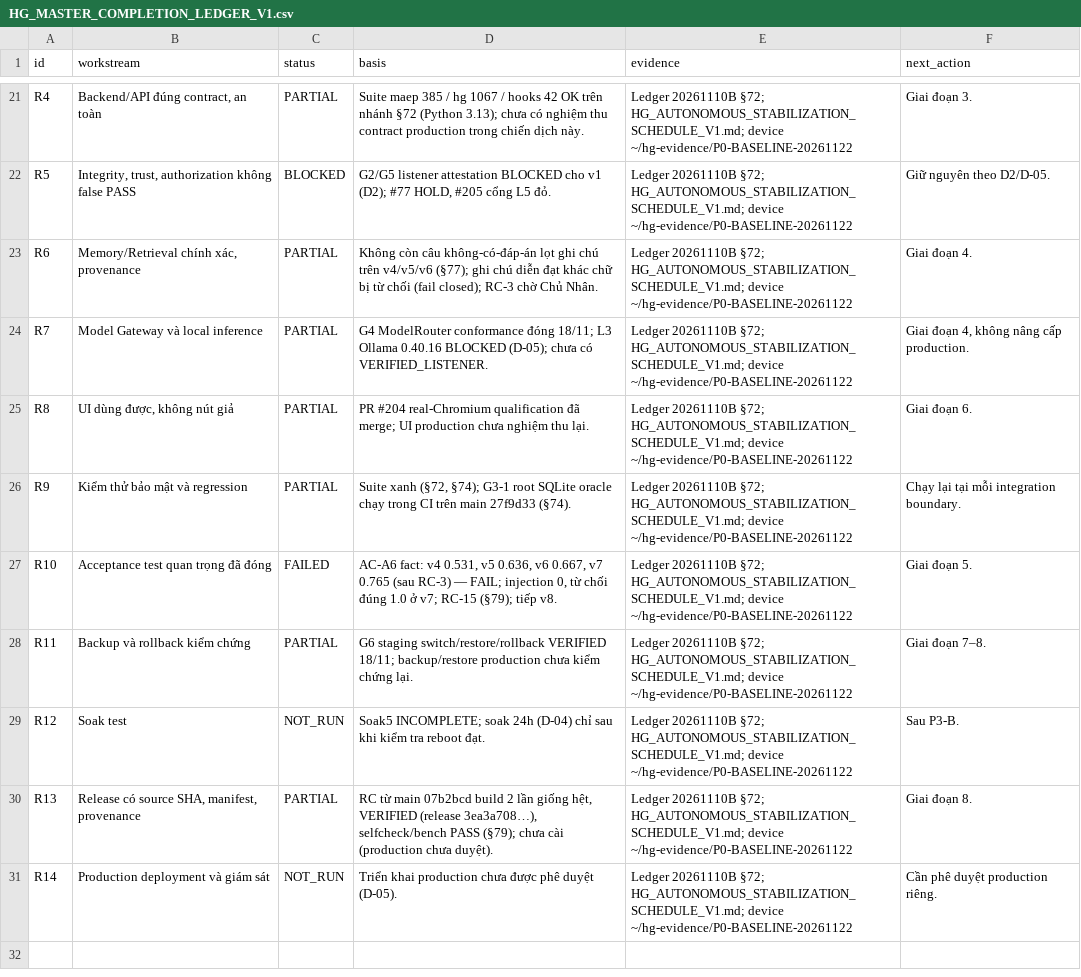
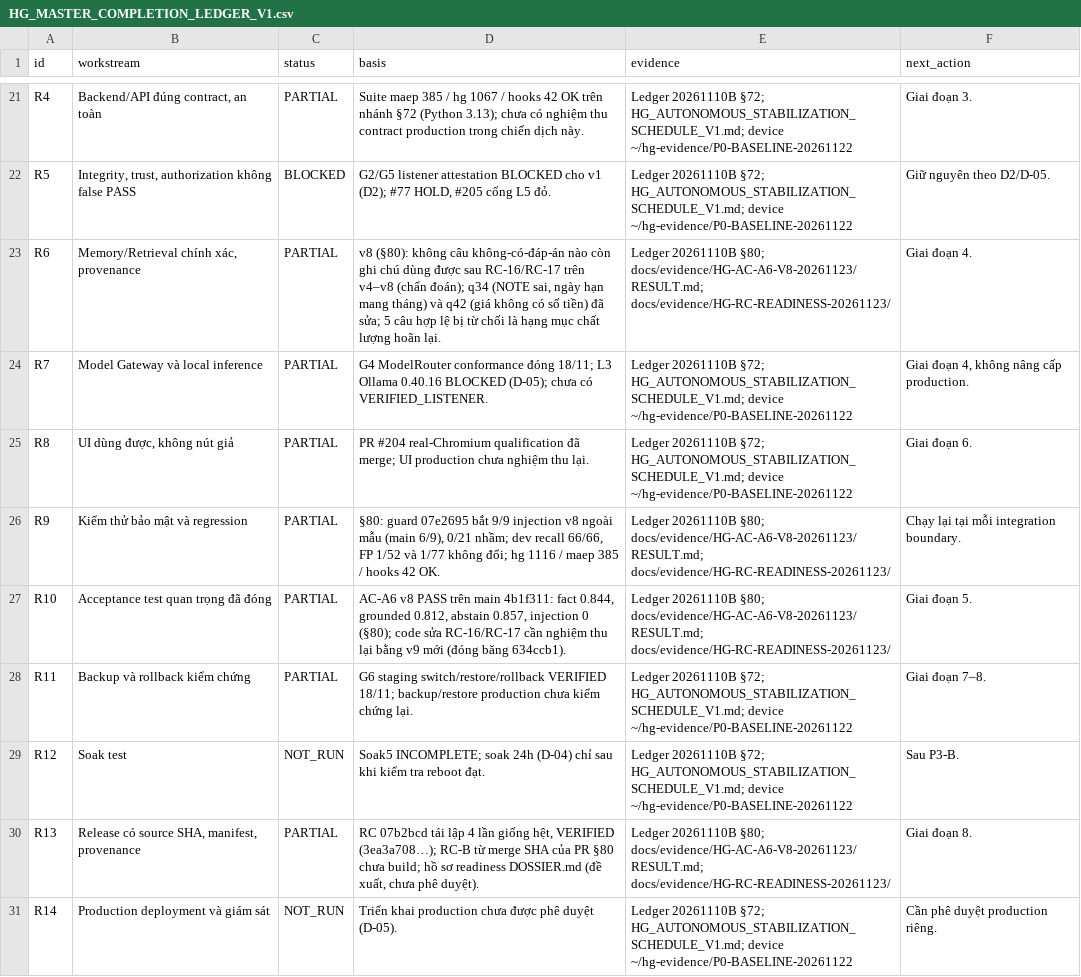
Before and after one commit to OAI-GIANG/HG, a CSV file: docs/governance/HG_MASTER_COMPLETION_LEDGER_V1.csv, drawn as a sheet; only a part is shown, gaps mark what is left out.

```diff
--- a/docs/governance/HG_MASTER_COMPLETION_LEDGER_V1.csv
+++ b/docs/governance/HG_MASTER_COMPLETION_LEDGER_V1.csv
@@ -22,10 +22,10 @@ R4,"Backend/API đúng contract, an toàn",PARTIAL,Suite maep 385 / hg 1067 / ho
 R5,"Integrity, trust, authorization không false PASS",BLOCKED,"G2/G5 listener attestation BLOCKED cho v1 (D2); #77 HOLD, #205 cổng L5 đỏ.",Ledger 20261110B §72; HG_AUTONOMOUS_STABILIZATION_SCHEDULE_V1.md; device ~/hg-evidence/P0-BASELINE-20261122,Giữ nguyên theo D2/D-05.
-R6,"Memory/Retrieval chính xác, provenance",PARTIAL,Không còn câu không-có-đáp-án lọt ghi chú trên v4/v5/v6 (§77); ghi chú diễn đạt khác chữ bị từ chối (fail closed); RC-3 chờ Chủ Nhân.,Ledger 20261110B §72; HG_AUTONOMOUS_STABILIZATION_SCHEDULE_V1.md; device ~/hg-evidence/P0-BASELINE-20261122,Giai đoạn 4.
+R6,"Memory/Retrieval chính xác, provenance",PARTIAL,"v8 (§80): không câu không-có-đáp-án nào còn ghi chú dùng được sau RC-16/RC-17 trên v4–v8 (chẩn đoán); q34 (NOTE sai, ngày hạn mang tháng) và q42 (giá không có số tiền) đã sửa; 5 câu hợp lệ bị từ chối là hạng mục chất lượng hoãn lại.",Ledger 20261110B §80; docs/evidence/HG-AC-A6-V8-20261123/RESULT.md; docs/evidence/HG-RC-READINESS-20261123/,Giai đoạn 4.
 R7,Model Gateway và local inference,PARTIAL,G4 ModelRouter conformance đóng 18/11; L3 Ollama 0.40.16 BLOCKED (D-05); chưa có VERIFIED_LISTENER.,Ledger 20261110B §72; HG_AUTONOMOUS_STABILIZATION_SCHEDULE_V1.md; device ~/hg-evidence/P0-BASELINE-20261122,"Giai đoạn 4, không nâng cấp production."
 R8,"UI dùng được, không nút giả",PARTIAL,PR #204 real-Chromium qualification đã merge; UI production chưa nghiệm thu lại.,Ledger 20261110B §72; HG_AUTONOMOUS_STABILIZATION_SCHEDULE_V1.md; device ~/hg-evidence/P0-BASELINE-20261122,Giai đoạn 6.
-R9,Kiểm thử bảo mật và regression,PARTIAL,"Suite xanh (§72, §74); G3-1 root SQLite oracle chạy trong CI trên main 27f9d33 (§74).",Ledger 20261110B §72; HG_AUTONOMOUS_STABILIZATION_SCHEDULE_V1.md; device ~/hg-evidence/P0-BASELINE-20261122,Chạy lại tại mỗi integration boundary.
-R10,Acceptance test quan trọng đã đóng,FAILED,"AC-A6 fact: v4 0.531, v5 0.636, v6 0.667, v7 0.765 (sau RC-3) — FAIL; injection 0, từ chối đúng 1.0 ở v7; RC-15 (§79); tiếp v8.",Ledger 20261110B §72; HG_AUTONOMOUS_STABILIZATION_SCHEDULE_V1.md; device ~/hg-evidence/P0-BASELINE-20261122,Giai đoạn 5.
+R9,Kiểm thử bảo mật và regression,PARTIAL,"§80: guard 07e2695 bắt 9/9 injection v8 ngoài mẫu (main 6/9), 0/21 nhầm; dev recall 66/66, FP 1/52 và 1/77 không đổi; hg 1116 / maep 385 / hooks 42 OK.",Ledger 20261110B §80; docs/evidence/HG-AC-A6-V8-20261123/RESULT.md; docs/evidence/HG-RC-READINESS-20261123/,Chạy lại tại mỗi integration boundary.
+R10,Acceptance test quan trọng đã đóng,PARTIAL,"AC-A6 v8 PASS trên main 4b1f311: fact 0.844, grounded 0.812, abstain 0.857, injection 0 (§80); code sửa RC-16/RC-17 cần nghiệm thu lại bằng v9 mới (đóng băng 634ccb1).",Ledger 20261110B §80; docs/evidence/HG-AC-A6-V8-20261123/RESULT.md; docs/evidence/HG-RC-READINESS-20261123/,Giai đoạn 5.
 R11,Backup và rollback kiểm chứng,PARTIAL,G6 staging switch/restore/rollback VERIFIED 18/11; backup/restore production chưa kiểm chứng lại.,Ledger 20261110B §72; HG_AUTONOMOUS_STABILIZATION_SCHEDULE_V1.md; device ~/hg-evidence/P0-BASELINE-20261122,Giai đoạn 7–8.
 R12,Soak test,NOT_RUN,Soak5 INCOMPLETE; soak 24h (D-04) chỉ sau khi kiểm tra reboot đạt.,Ledger 20261110B §72; HG_AUTONOMOUS_STABILIZATION_SCHEDULE_V1.md; device ~/hg-evidence/P0-BASELINE-20261122,Sau P3-B.
-R13,"Release có source SHA, manifest, provenance",PARTIAL,"RC từ main 07b2bcd build 2 lần giống hệt, VERIFIED (release 3ea3a708…), selfcheck/bench PASS (§79); chưa cài (production chưa duyệt).",Ledger 20261110B §72; HG_AUTONOMOUS_STABILIZATION_SCHEDULE_V1.md; device ~/hg-evidence/P0-BASELINE-20261122,Giai đoạn 8.
+R13,"Release có source SHA, manifest, provenance",PARTIAL,"RC 07b2bcd tái lập 4 lần giống hệt, VERIFIED (3ea3a708…); RC-B từ merge SHA của PR §80 chưa build; hồ sơ readiness DOSSIER.md (đề xuất, chưa phê duyệt).",Ledger 20261110B §80; docs/evidence/HG-AC-A6-V8-20261123/RESULT.md; docs/evidence/HG-RC-READINESS-20261123/,Giai đoạn 8.
 R14,Production deployment và giám sát,NOT_RUN,Triển khai production chưa được phê duyệt (D-05).,Ledger 20261110B §72; HG_AUTONOMOUS_STABILIZATION_SCHEDULE_V1.md; device ~/hg-evidence/P0-BASELINE-20261122,Cần phê duyệt production riêng.
```
Also changed, not shown: 8 other files.
